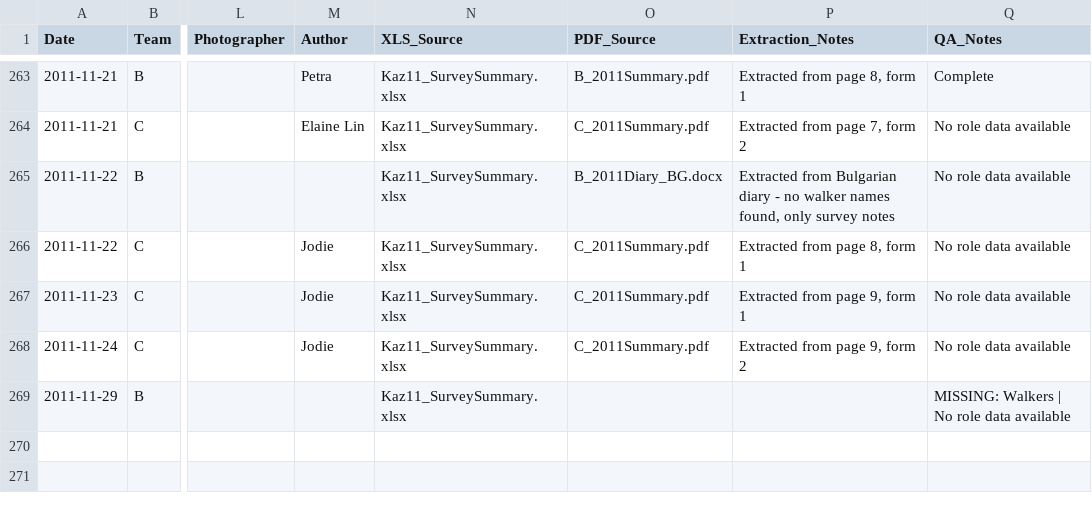
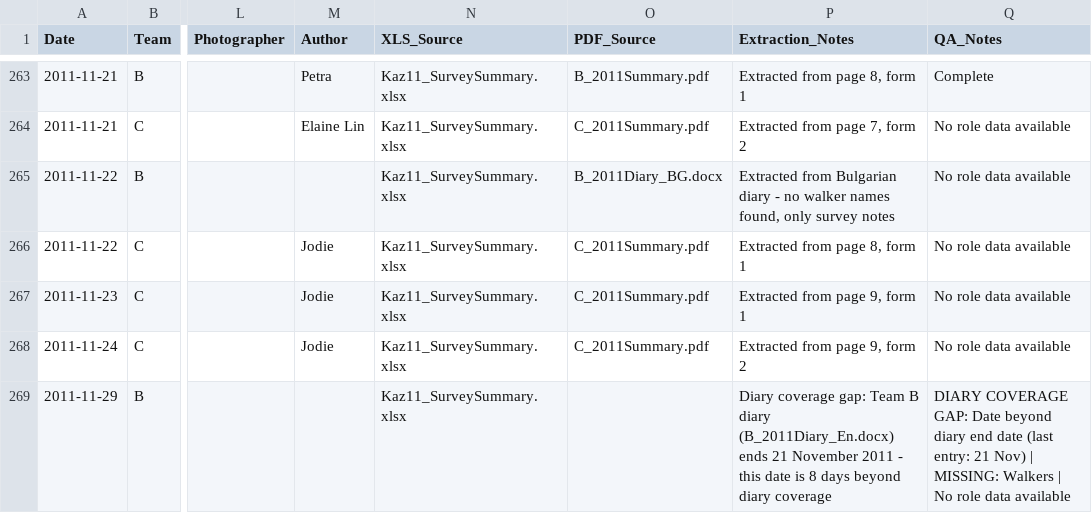
Before and after one commit to saross/trap-extraction, a CSV file: outputs/attribution.csv, drawn as a sheet; only a part is shown, gaps mark what is left out; the diff covers the shown part only; the diff names each change by its address in the sheet, - before the commit and + after, or states it on an @@ line.

```diff
--- a/outputs/attribution.csv
+++ b/outputs/attribution.csv
-P269 (Extraction_Notes): (empty)
+P269 (Extraction_Notes): Diary coverage gap: Team B diary (B_2011Diary_En.docx) ends 21 November 2011 - this date is 8 days beyond diary coverage
-Q269 (QA_Notes): MISSING: Walkers…
+Q269 (QA_Notes): DIARY COVERAGE GAP: Date beyond diary end date (last entry: 21 Nov) | MISSING: Walkers…
```
Also changed, not shown: 18 edited cells elsewhere in this file, 1 other file.
